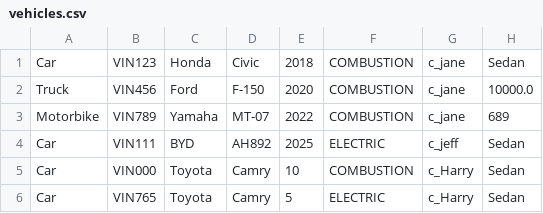
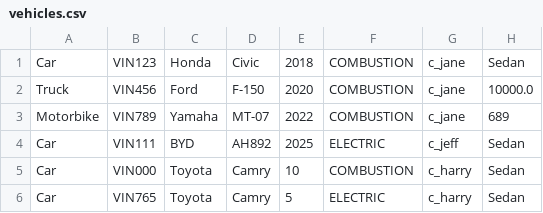
Before and after one commit to huoke7/Auto-Repair-Shop, a CSV file: vehicles.csv, drawn as a sheet.

Commit message:
Sync with final submitted version
Mechanic dashboard now marks the work order DONE once all services are
complete (otherwise invoices could never be generated), and fix the
c_Harry/c_harry owner mismatch in vehicles.csv.

```diff
--- a/vehicles.csv
+++ b/vehicles.csv
@@ -4,3 +4,3 @@ Motorbike,VIN789,Yamaha,MT-07,2022,COMBUSTION,c_jane,689
 Car,VIN111,BYD,AH892,2025,ELECTRIC,c_jeff,Sedan
-Car,VIN000,Toyota,Camry,10,COMBUSTION,c_Harry,Sedan
-Car,VIN765,Toyota,Camry,5,ELECTRIC,c_Harry,Sedan
+Car,VIN000,Toyota,Camry,10,COMBUSTION,c_harry,Sedan
+Car,VIN765,Toyota,Camry,5,ELECTRIC,c_harry,Sedan
```
Also changed, not shown: 2 other files.
